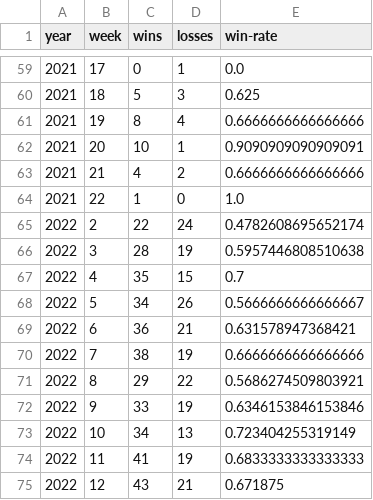
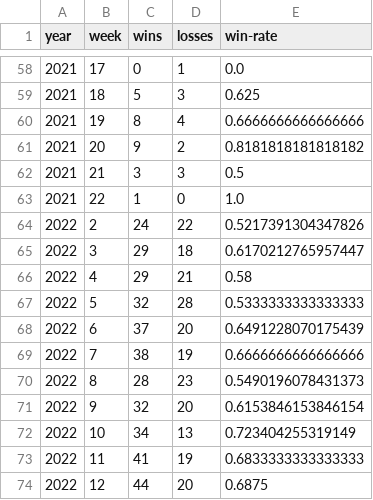
Before and after one commit to rob-nickel/CFBExtendedRecords, a CSV file: data/byWeek.csv, drawn as a sheet; only a part is shown, gaps mark what is left out; the diff covers the shown part only.

```diff
--- a/data/byWeek.csv
+++ b/data/byWeek.csv
@@ -61,15 +60,15 @@ year,week,wins,losses,win-rate
 2021,19,8,4,0.6666666666666666
-2021,20,10,1,0.9090909090909091
-2021,21,4,2,0.6666666666666666
+2021,20,9,2,0.8181818181818182
+2021,21,3,3,0.5
 2021,22,1,0,1.0
-2022,2,22,24,0.4782608695652174
-2022,3,28,19,0.5957446808510638
-2022,4,35,15,0.7
-2022,5,34,26,0.5666666666666667
-2022,6,36,21,0.631578947368421
+2022,2,24,22,0.5217391304347826
+2022,3,29,18,0.6170212765957447
+2022,4,29,21,0.58
+2022,5,32,28,0.5333333333333333
+2022,6,37,20,0.6491228070175439
 2022,7,38,19,0.6666666666666666
-2022,8,29,22,0.5686274509803921
-2022,9,33,19,0.6346153846153846
+2022,8,28,23,0.5490196078431373
+2022,9,32,20,0.6153846153846154
 2022,10,34,13,0.723404255319149
 2022,11,41,19,0.6833333333333333
-2022,12,43,21,0.671875
+2022,12,44,20,0.6875
```
Also changed, not shown: 4 added rows, 1 removed row and 129 edited cells elsewhere in this file, data/record2021.csv, data/record2022.csv, 8 other files.
